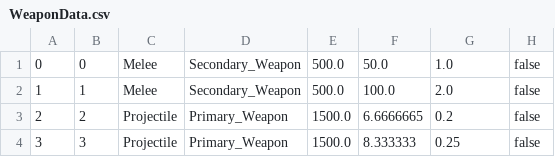
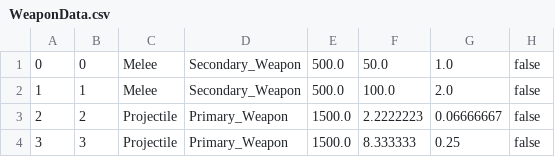
Before and after one commit to belven/SurvivalTest, a CSV file: Source/Tables/WeaponData.csv, drawn as a sheet.

```diff
--- a/Source/Tables/WeaponData.csv
+++ b/Source/Tables/WeaponData.csv
@@ -2,3 +2,3 @@
 "1","1","Melee","Secondary_Weapon","500.0","100.0","2.0","false"
-"2","2","Projectile","Primary_Weapon","1500.0","6.6666665","0.2","false"
+"2","2","Projectile","Primary_Weapon","1500.0","2.2222223","0.06666667","false"
 "3","3","Projectile","Primary_Weapon","1500.0","8.333333","0.25","false"
```
Also changed, not shown: 12 other files.
